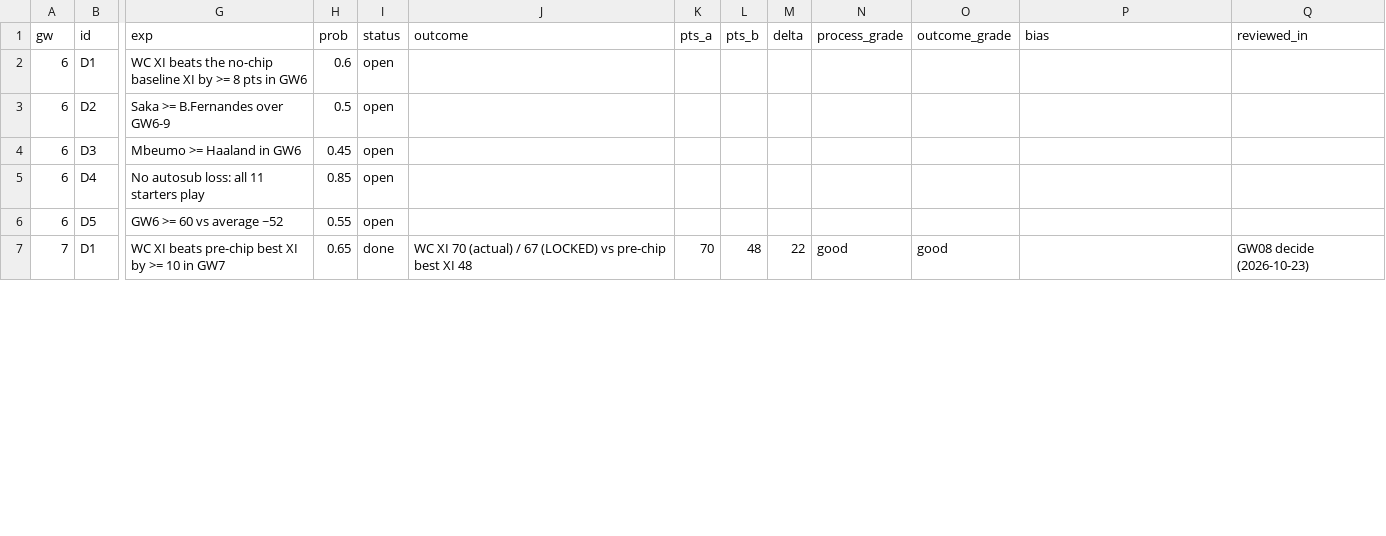
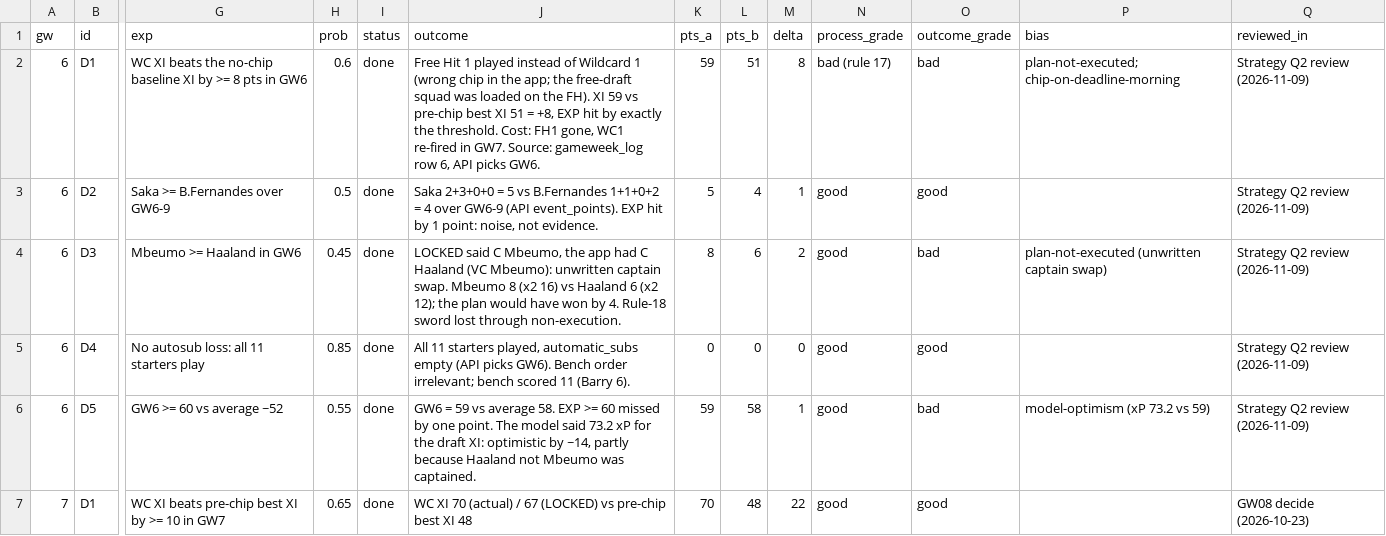
Before and after one commit to erikdekock/FPL2627, a CSV file: data/decisions.csv, drawn as a sheet; only a part is shown, gaps mark what is left out; the diff covers the shown part only; the diff names each change by its address in the sheet, - before the commit and + after, or states it on an @@ line.

```diff
--- a/data/decisions.csv
+++ b/data/decisions.csv
-I2:I6 (status): open
+I2:I6 (status): done
-J2 (outcome): (empty)
+J2 (outcome): Free Hit 1 played instead of Wildcard 1 (wrong chip in the app; the free-draft squad was loaded on the FH). XI 59 vs pre-chip best XI 51 = +8, EXP hit by exactly the threshold. Cost: FH1 gone, WC1 re-fired in GW7. Source: gameweek_log row 6, API picks GW6.
-K2 (pts_a): (empty)
+K2 (pts_a): 59
-L2 (pts_b): (empty)
+L2 (pts_b): 51
-M2 (delta): (empty)
+M2 (delta): 8
-N2 (process_grade): (empty)
+N2 (process_grade): bad (rule 17)
-O2 (outcome_grade): (empty)
+O2 (outcome_grade): bad
-P2 (bias): (empty)
+P2 (bias): plan-not-executed; chip-on-deadline-morning
-Q2:Q6 (reviewed_in): (empty)
+Q2:Q6 (reviewed_in): Strategy Q2 review (2026-11-09)
-J3 (outcome): (empty)
+J3 (outcome): Saka 2+3+0+0 = 5 vs B.Fernandes 1+1+0+2 = 4 over GW6-9 (API event_points). EXP hit by 1 point: noise, not evidence.
-K3 (pts_a): (empty)
+K3 (pts_a): 5
-L3 (pts_b): (empty)
+L3 (pts_b): 4
-M3 (delta): (empty)
+M3 (delta): 1
-N3:N6 (process_grade): (empty)
+N3:N6 (process_grade): good
-O3 (outcome_grade): (empty)
+O3 (outcome_grade): good
-J4 (outcome): (empty)
+J4 (outcome): LOCKED said C Mbeumo, the app had C Haaland (VC Mbeumo): unwritten captain swap. Mbeumo 8 (x2 16) vs Haaland 6 (x2 12); the plan would have won by 4. Rule-18 sword lost through non-execution.
-K4 (pts_a): (empty)
+K4 (pts_a): 8
-L4 (pts_b): (empty)
+L4 (pts_b): 6
-M4 (delta): (empty)
+M4 (delta): 2
-O4 (outcome_grade): (empty)
+O4 (outcome_grade): bad
-P4 (bias): (empty)
+P4 (bias): plan-not-executed (unwritten captain swap)
-J5 (outcome): (empty)
+J5 (outcome): All 11 starters played, automatic_subs empty (API picks GW6). Bench order irrelevant; bench scored 11 (Barry 6).
-K5 (pts_a): (empty)
+K5 (pts_a): 0
-L5 (pts_b): (empty)
+L5 (pts_b): 0
-M5 (delta): (empty)
+M5 (delta): 0
-O5 (outcome_grade): (empty)
+O5 (outcome_grade): good
-J6 (outcome): (empty)
+J6 (outcome): GW6 = 59 vs average 58. EXP >= 60 missed by one point. The model said 73.2 xP for the draft XI: optimistic by ~14, partly because Haaland not Mbeumo was captained.
-K6 (pts_a): (empty)
+K6 (pts_a): 59
-L6 (pts_b): (empty)
+L6 (pts_b): 58
-M6 (delta): (empty)
+M6 (delta): 1
-O6 (outcome_grade): (empty)
+O6 (outcome_grade): bad
-P6 (bias): (empty)
+P6 (bias): model-optimism (xP 73.2 vs 59)
```
Also changed, not shown: 6 edited cells elsewhere in this file, 8 other files.
